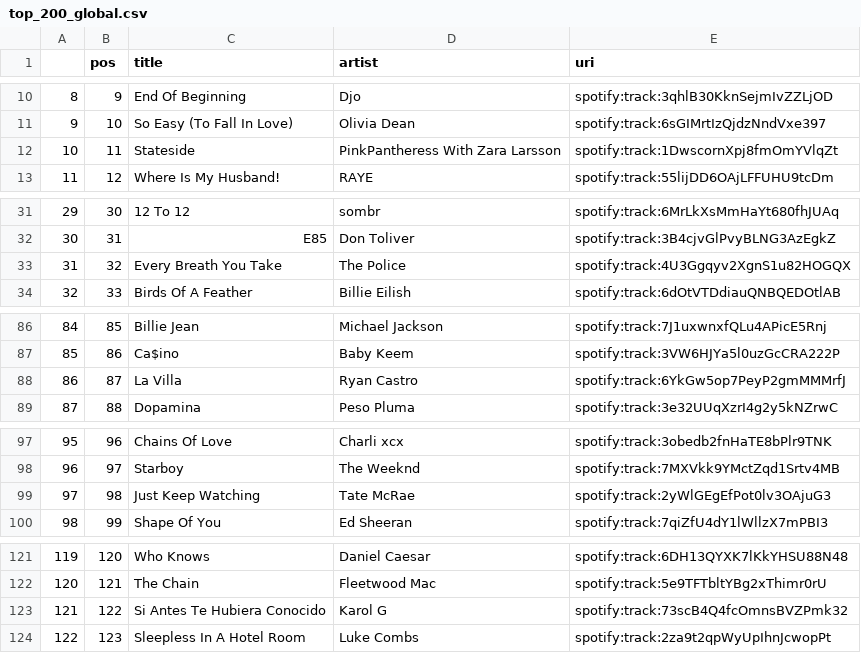
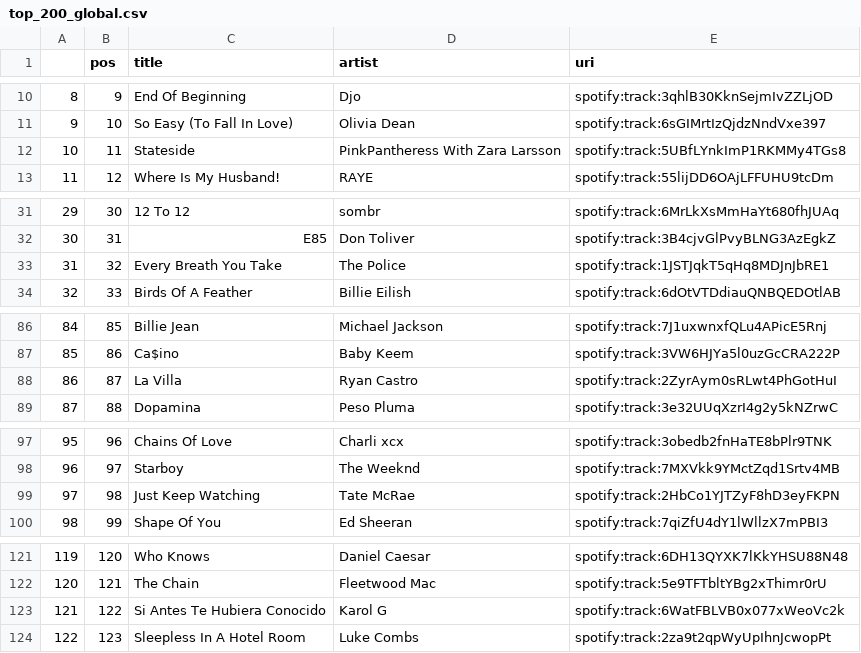
Before and after one commit to kurczakooo/top-playlists-maker, a CSV file: src/data/top_200_global.csv, drawn as a sheet; only a part is shown, gaps mark what is left out; the diff covers the shown part only.

```diff
--- a/src/data/top_200_global.csv
+++ b/src/data/top_200_global.csv
@@ -11,3 +11,3 @@
 9,10,So Easy (To Fall In Love),Olivia Dean,spotify:track:6sGIMrtIzQjdzNndVxe397
-10,11,Stateside,PinkPantheress With Zara Larsson,spotify:track:1DwscornXpj8fmOmYVlqZt
+10,11,Stateside,PinkPantheress With Zara Larsson,spotify:track:5UBfLYnkImP1RKMMy4TGs8
 11,12,Where Is My Husband!,RAYE,spotify:track:55lijDD6OAjLFFUHU9tcDm
@@ -32,3 +32,3 @@
 30,31,E85,Don Toliver,spotify:track:3B4cjvGlPvyBLNG3AzEgkZ
-31,32,Every Breath You Take,The Police,spotify:track:4U3Ggqyv2XgnS1u82HOGQX
+31,32,Every Breath You Take,The Police,spotify:track:1JSTJqkT5qHq8MDJnJbRE1
 32,33,Birds Of A Feather,Billie Eilish,spotify:track:6dOtVTDdiauQNBQEDOtlAB
@@ -87,3 +87,3 @@
 85,86,Ca$ino,Baby Keem,spotify:track:3VW6HJYa5l0uzGcCRA222P
-86,87,La Villa,Ryan Castro,spotify:track:6YkGw5op7PeyP2gmMMMrfJ
+86,87,La Villa,Ryan Castro,spotify:track:2ZyrAym0sRLwt4PhGotHuI
 87,88,Dopamina,Peso Pluma,spotify:track:3e32UUqXzrI4g2y5kNZrwC
@@ -98,3 +98,3 @@
 96,97,Starboy,The Weeknd,spotify:track:7MXVkk9YMctZqd1Srtv4MB
-97,98,Just Keep Watching,Tate McRae,spotify:track:2yWlGEgEfPot0lv3OAjuG3
+97,98,Just Keep Watching,Tate McRae,spotify:track:2HbCo1YJTZyF8hD3eyFKPN
 98,99,Shape Of You,Ed Sheeran,spotify:track:7qiZfU4dY1lWllzX7mPBI3
@@ -122,3 +122,3 @@
 120,121,The Chain,Fleetwood Mac,spotify:track:5e9TFTbltYBg2xThimr0rU
-121,122,Si Antes Te Hubiera Conocido,Karol G,spotify:track:73scB4Q4fcOmnsBVZPmk32
+121,122,Si Antes Te Hubiera Conocido,Karol G,spotify:track:6WatFBLVB0x077xWeoVc2k
 122,123,Sleepless In A Hotel Room,Luke Combs,spotify:track:2za9t2qpWyUpIhnJcwopPt
```
Also changed, not shown: 3 edited cells elsewhere in this file, src/data/follower_count.csv, 9 other files.
